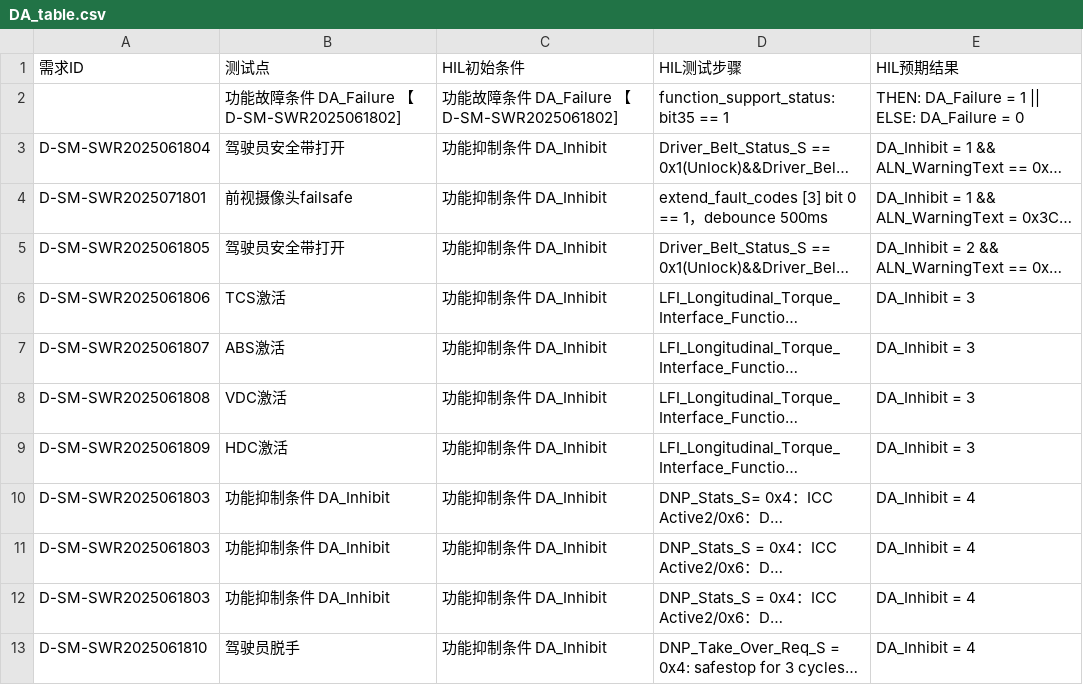
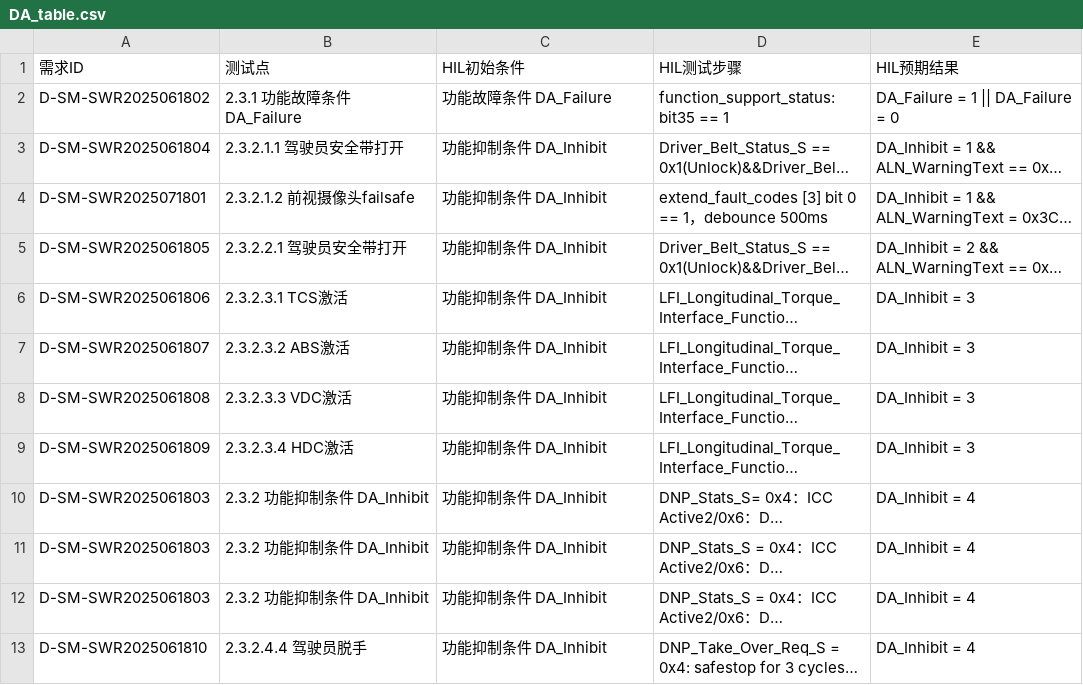
Before and after one commit to XT-hope/XT-hope, a CSV file: docs/DA_table.csv, drawn as a sheet; long unchanged cells end in …; removed rows and columns are numbered as before the commit, all else as after; the diff names each change by its address in the sheet, - before the commit and + after, or states it on an @@ line.

```diff
--- a/docs/DA_table.csv
+++ b/docs/DA_table.csv
-row 2:  | 功能故障条件 DA_Failure 【D-SM-SWR2025061802] | 功能故障条件 DA_Failure 【D-SM-SWR2025061802] | function_support_status:bit35 == 1 | THEN: DA_Failure = 1 || ELSE: DA_Failure = 0
+row 2: D-SM-SWR2025061802 | 2.3.1 功能故障条件 DA_Failure | 功能故障条件 DA_Failure | function_support_status:bit35 == 1 | DA_Failure = 1 || DA_Failure = 0
-B3 (测试点): 驾驶员安全带打开
+B3 (测试点): 2.3.2.1.1 驾驶员安全带打开
-B4 (测试点): 前视摄像头failsafe
+B4 (测试点): 2.3.2.1.2 前视摄像头failsafe
-B5 (测试点): 驾驶员安全带打开
+B5 (测试点): 2.3.2.2.1 驾驶员安全带打开
-B6 (测试点): TCS激活
+B6 (测试点): 2.3.2.3.1 TCS激活
-B7 (测试点): ABS激活
+B7 (测试点): 2.3.2.3.2 ABS激活
-B8 (测试点): VDC激活
+B8 (测试点): 2.3.2.3.3 VDC激活
-B9 (测试点): HDC激活
+B9 (测试点): 2.3.2.3.4 HDC激活
-B10:B12 (测试点): 功能抑制条件 DA_Inhibit
+B10:B12 (测试点): 2.3.2 功能抑制条件 DA_Inhibit
-B13 (测试点): 驾驶员脱手
+B13 (测试点): 2.3.2.4.4 驾驶员脱手
```
Also changed, not shown: 1 other file.
